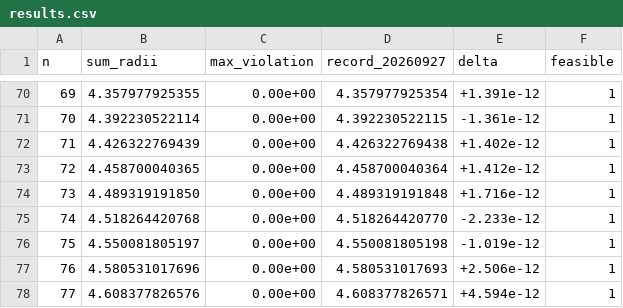
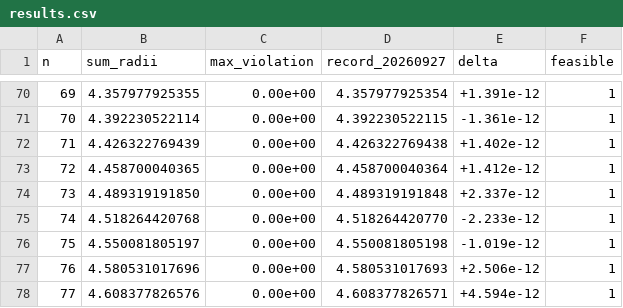
Before and after one commit to jasonzliang/circle-packing-sota, a CSV file: sota/si-v2-20260927/results.csv, drawn as a sheet; only a part is shown, gaps mark what is left out; the diff covers the shown part only.

```diff
--- a/sota/si-v2-20260927/results.csv
+++ b/sota/si-v2-20260927/results.csv
@@ -73,3 +73,3 @@ n,sum_radii,max_violation,record_20260927,delta,feasible
 72,4.458700040365,0.00e+00,4.458700040364,+1.412e-12,1
-73,4.489319191850,0.00e+00,4.489319191848,+1.716e-12,1
+73,4.489319191850,0.00e+00,4.489319191848,+2.337e-12,1
 74,4.518264420768,0.00e+00,4.518264420770,-2.233e-12,1
```
Also changed, not shown: 24 edited cells elsewhere in this file, 51 other files.
